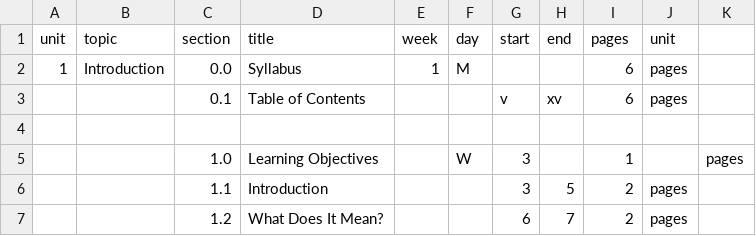
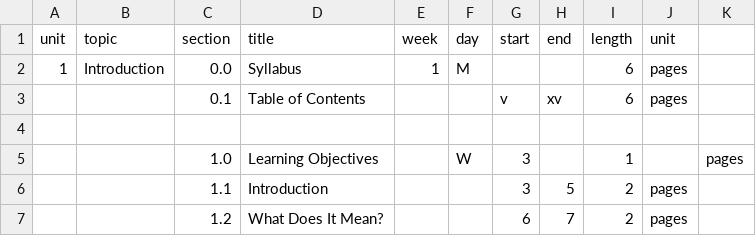
Before and after one commit to 2023-Fall-UAF-CS371/-2023-Fall-UAF-CS371.github.io, a TSV file: _data/readings.tsv, drawn as a sheet; only a part is shown.

Commit message:
Debug final entry in table

```diff
--- a/_data/readings.tsv
+++ b/_data/readings.tsv
@@ -1,2 +1,2 @@
-unit	topic	section	title	week	day	start	end	pages	unit
+unit	topic	section	title	week	day	start	end	length	unit
 1	Introduction	0.0	Syllabus	1	M			6	pages
```
Also changed, not shown: 1 other file.
